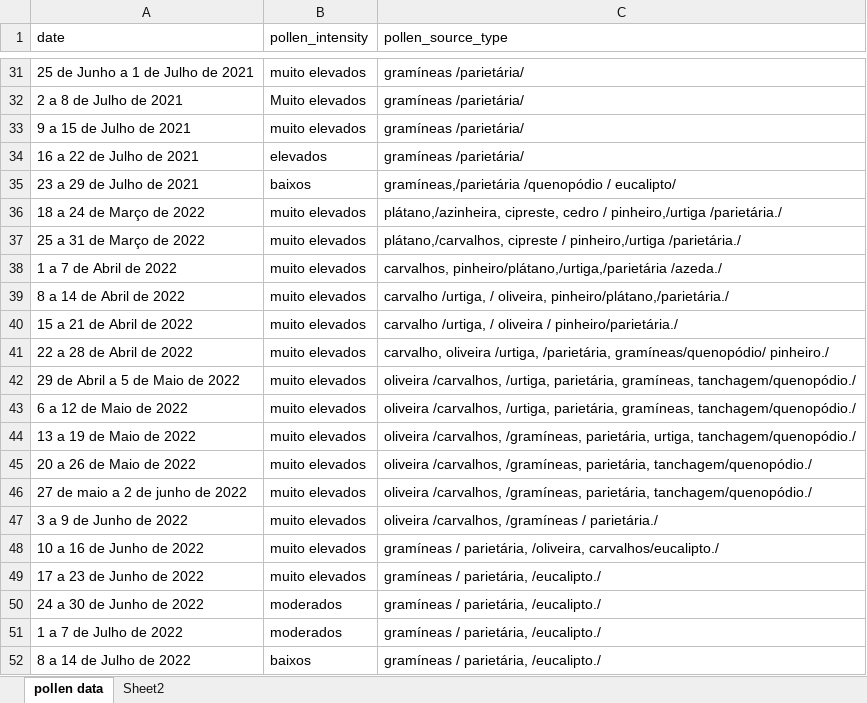
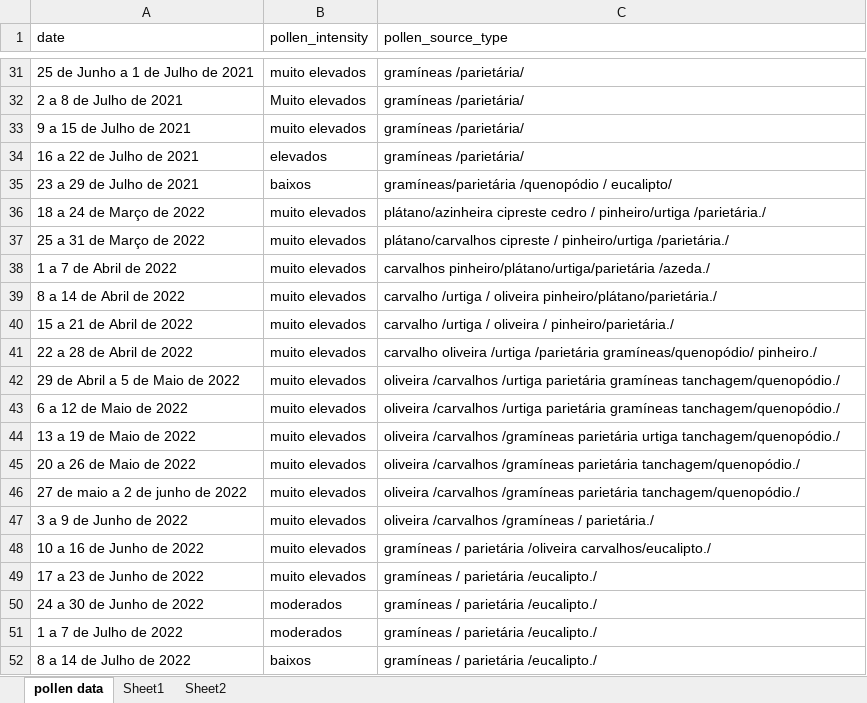
Before and after one commit to Zabyaaboaljadayel/Asthma_Alert, an Excel workbook: pollen data.xlsx, sheet pollen data, drawn as a sheet; only a part is shown, gaps mark what is left out; values as stored, in another font and other column widths than the file's, no borders; the diff covers the shown part only; the diff names each change by its address in the sheet, - before the commit and + after, or states it on an @@ line.

```diff
--- a/pollen data.xlsx (sheet pollen data)
+++ b/pollen data.xlsx (sheet pollen data)
+sheet tab: Sheet1
-C35 (pollen_source_type): gramíneas,/parietária /quenopódio /…
+C35 (pollen_source_type): gramíneas/parietária /quenopódio /…
-C36 (pollen_source_type): plátano,/azinheira, cipreste, cedro / pinheiro,/urtiga /parietária./
+C36 (pollen_source_type): plátano/azinheira cipreste cedro / pinheiro/urtiga /parietária./
-C37 (pollen_source_type): plátano,/carvalhos, cipreste / pinheiro,/urtiga /parietária./
+C37 (pollen_source_type): plátano/carvalhos cipreste / pinheiro/urtiga /parietária./
-C38 (pollen_source_type): carvalhos, pinheiro/plátano,/urtiga,/parietária /azeda./
+C38 (pollen_source_type): carvalhos pinheiro/plátano/urtiga/parietária /azeda./
-C39 (pollen_source_type): carvalho /urtiga, / oliveira, pinheiro/plátano,/parietária./
+C39 (pollen_source_type): carvalho /urtiga / oliveira pinheiro/plátano/parietária./
-C40 (pollen_source_type): carvalho /urtiga, / oliveira…
+C40 (pollen_source_type): carvalho /urtiga / oliveira…
-C41 (pollen_source_type): carvalho, oliveira /urtiga, /parietária, gramíneas/quenopódio/ pinheiro./
+C41 (pollen_source_type): carvalho oliveira /urtiga /parietária gramíneas/quenopódio/ pinheiro./
-C42:C43 (pollen_source_type): oliveira /carvalhos, /urtiga, parietária, gramíneas, tanchagem/quenopódio./
+C42:C43 (pollen_source_type): oliveira /carvalhos /urtiga parietária gramíneas tanchagem/quenopódio./
-C44 (pollen_source_type): oliveira /carvalhos, /gramíneas, parietária, urtiga, tanchagem/quenopódio./
+C44 (pollen_source_type): oliveira /carvalhos /gramíneas parietária urtiga tanchagem/quenopódio./
-C45:C46 (pollen_source_type): oliveira /carvalhos, /gramíneas, parietária, tanchagem/quenopódio./
+C45:C46 (pollen_source_type): oliveira /carvalhos /gramíneas parietária tanchagem/quenopódio./
-C47 (pollen_source_type): oliveira /carvalhos, /gramíneas /…
+C47 (pollen_source_type): oliveira /carvalhos /gramíneas /…
-C48 (pollen_source_type): gramíneas / parietária, /oliveira, carvalhos/eucalipto./
+C48 (pollen_source_type): gramíneas / parietária /oliveira carvalhos/eucalipto./
-C49:C52 (pollen_source_type): gramíneas / parietária, /eucalipto./
+C49:C52 (pollen_source_type): gramíneas / parietária /eucalipto./
```
Also changed, not shown: 21 edited cells elsewhere in this sheet, sheet Sheet2.
